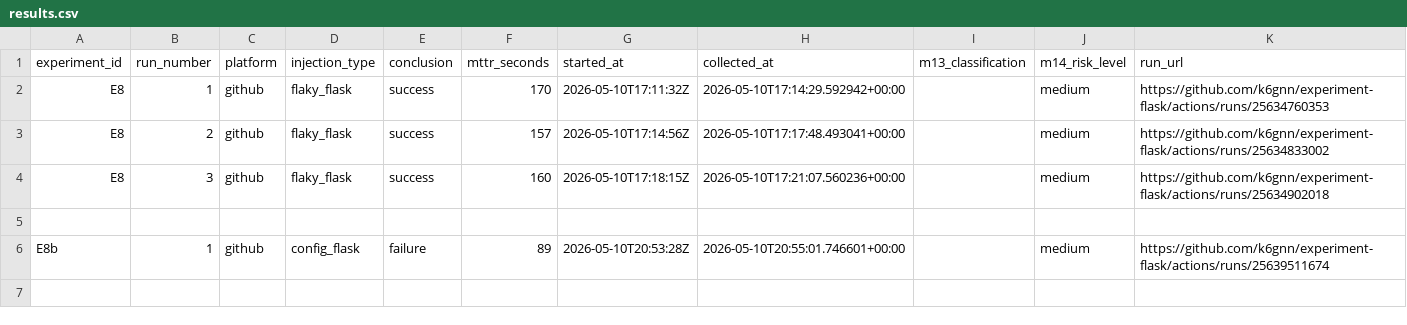
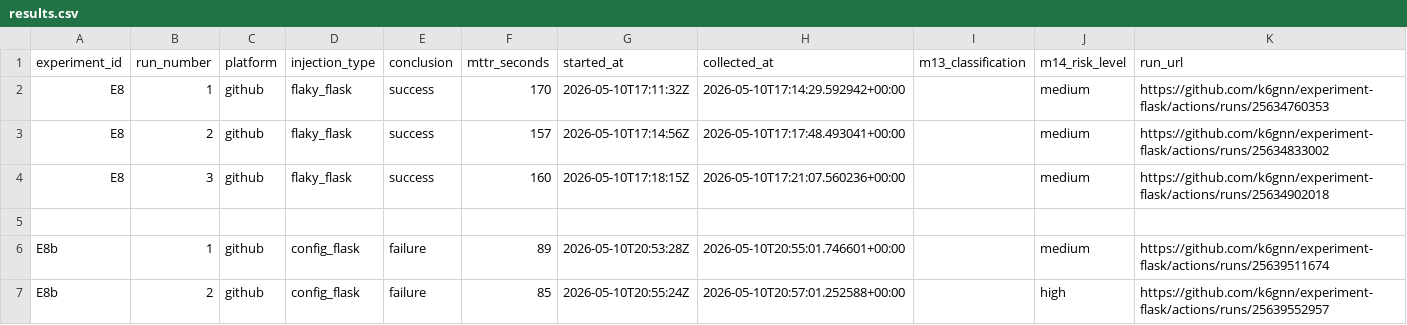
Before and after one commit to k6gnn/experiment-flask, a CSV file: experiment_results/results.csv, drawn as a sheet.

Commit message:
restore: E8b run 2 - config_flask - github

```diff
--- a/experiment_results/results.csv
+++ b/experiment_results/results.csv
@@ -6 +6,2 @@ E8,3,github,flaky_flask,success,160,2026-05-10T17:18:15Z,2026-05-10T17:21:07.560
 E8b,1,github,config_flask,failure,89,2026-05-10T20:53:28Z,2026-05-10T20:55:01.746601+00:00,,medium,https://github.com/k6gnn/experiment-flask/actions/runs/25639511674
+E8b,2,github,config_flask,failure,85,2026-05-10T20:55:24Z,2026-05-10T20:57:01.252588+00:00,,high,https://github.com/k6gnn/experiment-flask/actions/runs/25639552957
```
Also changed, not shown: 2 other files.
